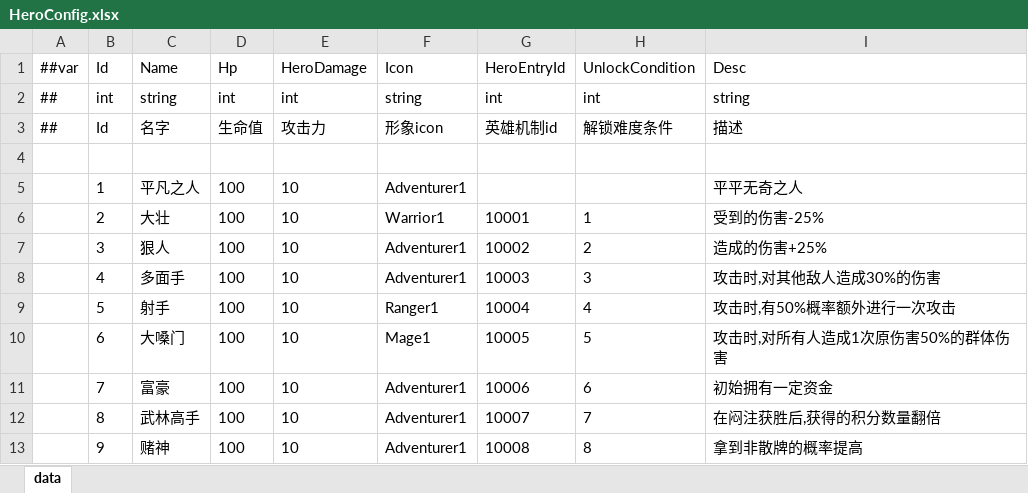
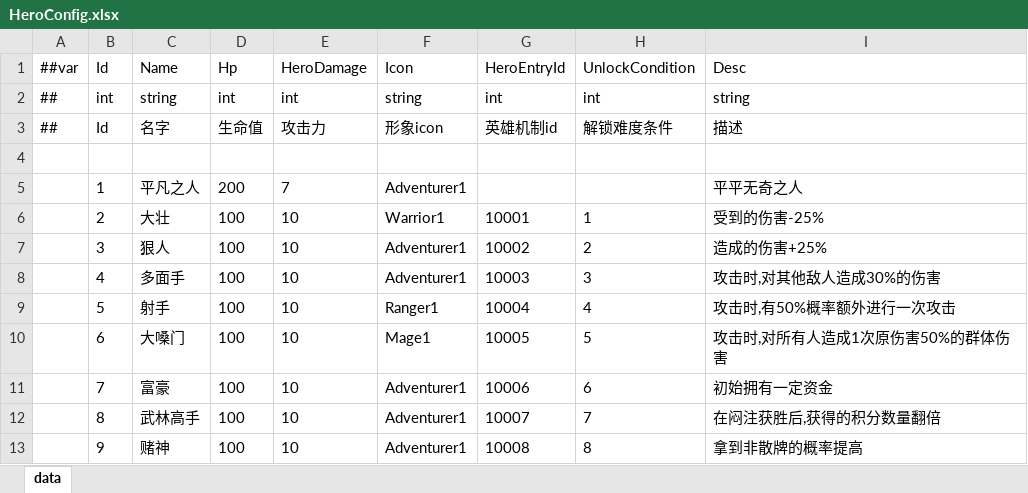
Before and after one commit to snakeazh/cardClient, an Excel workbook: Config/HeroConfig.xlsx, sheet data, drawn as a sheet; values as stored, in another font and other column widths than the file's, no borders; the diff names each change by its address in the sheet, - before the commit and + after, or states it on an @@ line.

```diff
--- a/Config/HeroConfig.xlsx (sheet data)
+++ b/Config/HeroConfig.xlsx (sheet data)
-D5 (Hp): 100
+D5 (Hp): 200
-E5 (HeroDamage): 10
+E5 (HeroDamage): 7
```
Also changed, not shown: Config/LevelConfig.xlsx, Config/MonsterConfig.xlsx.
